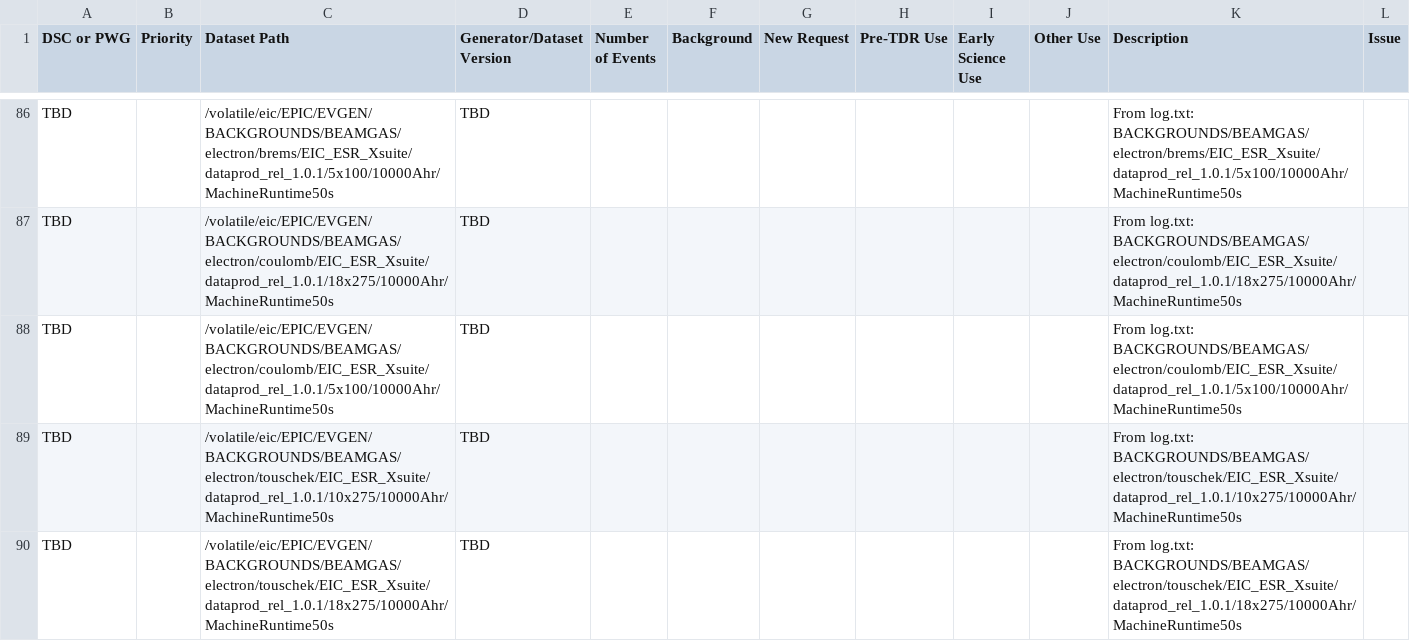
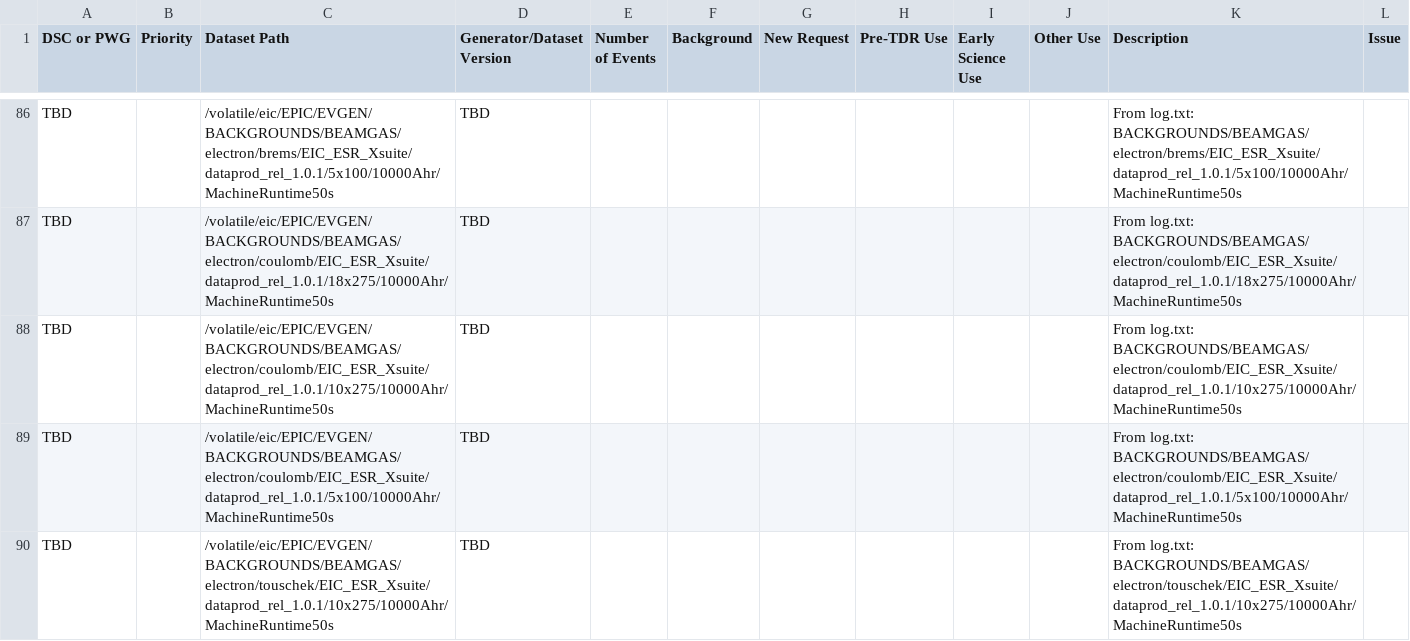
Before and after one commit to eic/epic-prod, a CSV file: docs/_data/datasets.csv, drawn as a sheet; only a part is shown, gaps mark what is left out; the shorter side is filled out with more unchanged rows.

```diff
--- a/docs/_data/datasets.csv
+++ b/docs/_data/datasets.csv
@@ -88,2 +88,3 @@ TBD,,/volatile/eic/EPIC/EVGEN/BACKGROUNDS/BEAMGAS/electron/brems/EIC_ESR_Xsuite/
 TBD,,/volatile/eic/EPIC/EVGEN/BACKGROUNDS/BEAMGAS/electron/coulomb/EIC_ESR_Xsuite/dataprod_rel_1.0.1/18x275/10000Ahr/MachineRuntime50s,TBD,,,,,,,From log.txt: BACKGROUNDS/BEAMGAS/electron/coulomb/EIC_ESR_Xsuite/dataprod_rel_1.0.1/18x275/10000Ahr/MachineRuntime50s,
+TBD,,/volatile/eic/EPIC/EVGEN/BACKGROUNDS/BEAMGAS/electron/coulomb/EIC_ESR_Xsuite/dataprod_rel_1.0.1/10x275/10000Ahr/MachineRuntime50s,TBD,,,,,,,From log.txt: BACKGROUNDS/BEAMGAS/electron/coulomb/EIC_ESR_Xsuite/dataprod_rel_1.0.1/10x275/10000Ahr/MachineRuntime50s,
 TBD,,/volatile/eic/EPIC/EVGEN/BACKGROUNDS/BEAMGAS/electron/coulomb/EIC_ESR_Xsuite/dataprod_rel_1.0.1/5x100/10000Ahr/MachineRuntime50s,TBD,,,,,,,From log.txt: BACKGROUNDS/BEAMGAS/electron/coulomb/EIC_ESR_Xsuite/dataprod_rel_1.0.1/5x100/10000Ahr/MachineRuntime50s,
```
